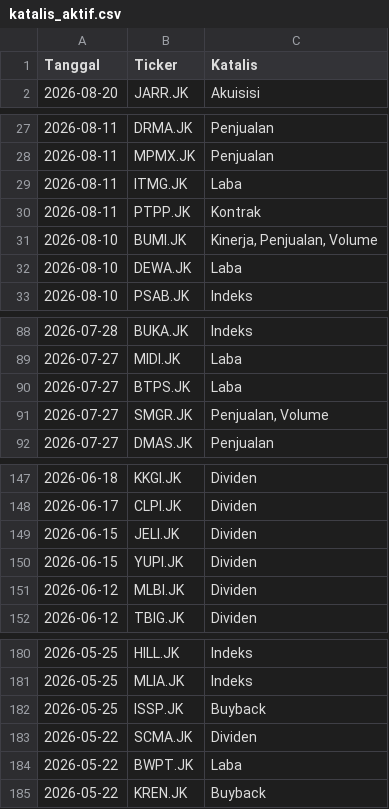
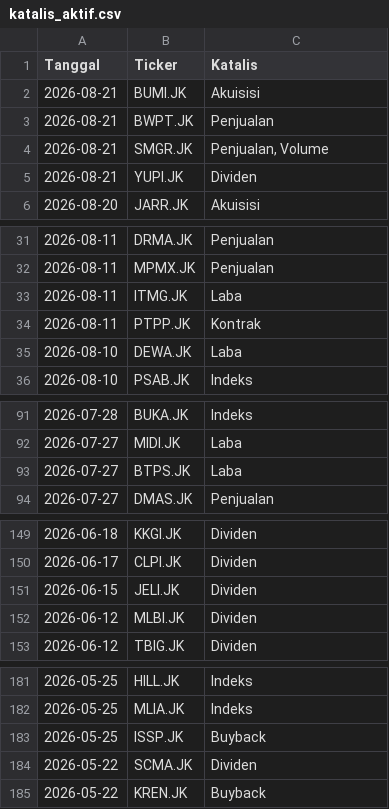
Before and after one commit to gpra19/hybrid-war-room, a CSV file: katalis_aktif.csv, drawn as a sheet; only a part is shown, gaps mark what is left out; removed rows and columns are numbered as before the commit, all else as after; the diff names each change by its address in the sheet, - before the commit and + after, or states it on an @@ line.

Commit message:
Update intelijen fundamental harian

```diff
--- a/katalis_aktif.csv
+++ b/katalis_aktif.csv
+row 2: 2026-08-21 | BUMI.JK | Akuisisi
+row 3: 2026-08-21 | BWPT.JK | Penjualan
+row 4: 2026-08-21 | SMGR.JK | Penjualan, Volume
+row 5: 2026-08-21 | YUPI.JK | Dividen
-row 31: 2026-08-10 | BUMI.JK | Kinerja, Penjualan, Volume
-row 91: 2026-07-27 | SMGR.JK | Penjualan, Volume
-row 150: 2026-06-15 | YUPI.JK | Dividen
-row 184: 2026-05-22 | BWPT.JK | Laba
```
